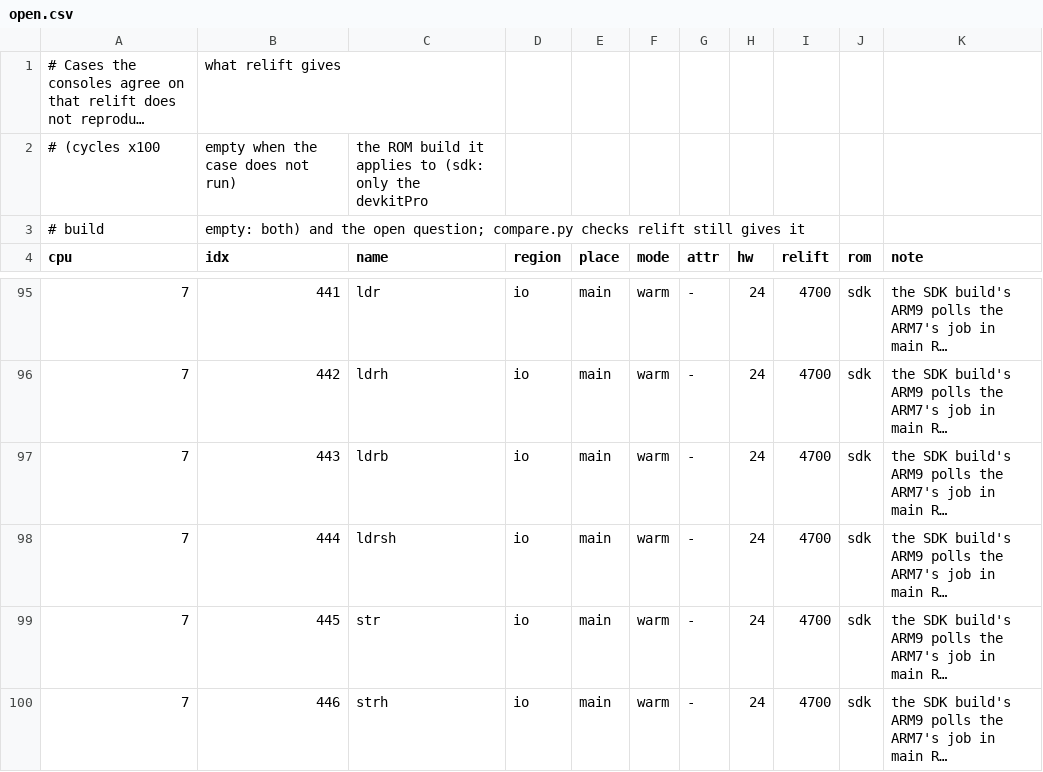
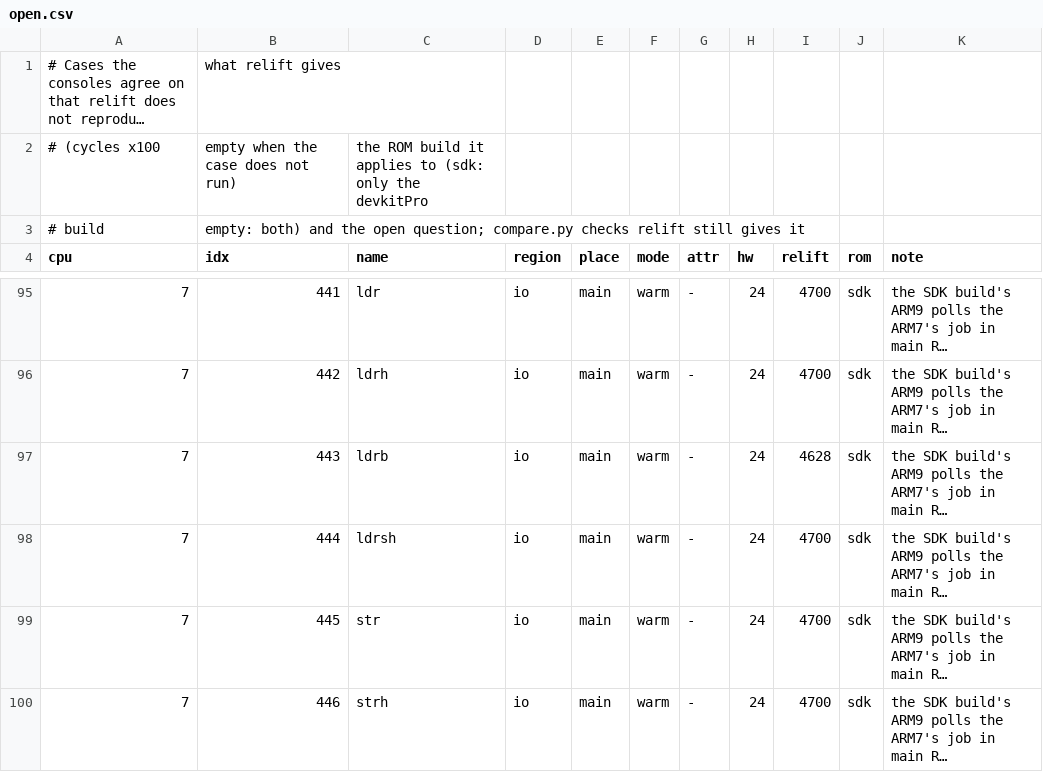
Before and after one commit to USA-RedDragon/relift, a CSV file: check/nds-timing/open.csv, drawn as a sheet; only a part is shown, gaps mark what is left out; long unchanged cells end in …; the diff covers the shown part only; the diff names each change by its address in the sheet, - before the commit and + after, or states it on an @@ line.

```diff
--- a/check/nds-timing/open.csv
+++ b/check/nds-timing/open.csv
-I97 (relift): 4700
+I97 (relift): 4628
```
Also changed, not shown: 10 edited cells elsewhere in this file, 3 other files.
